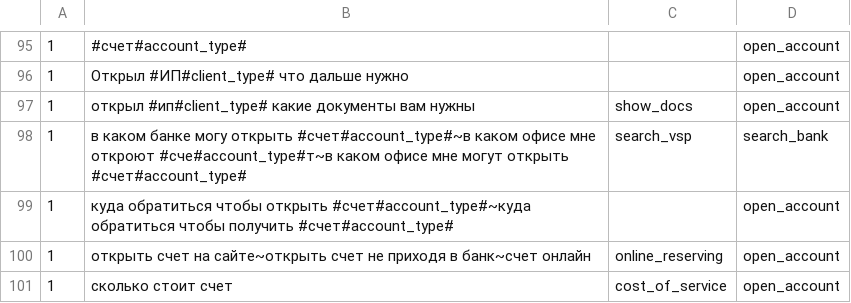
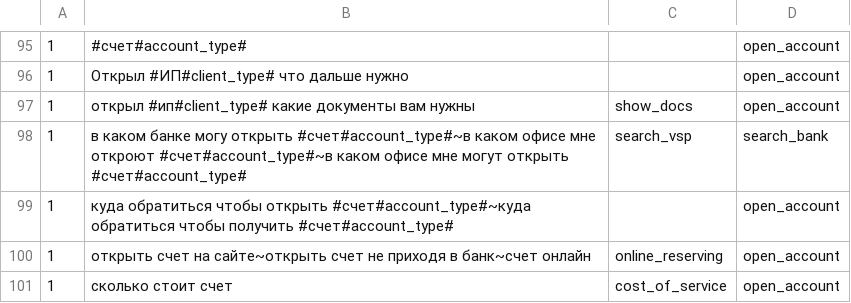
Before and after one commit to deeppavlov/sberdemo, a TSV file: generative_templates.tsv, drawn as a sheet; only a part is shown, gaps mark what is left out.

Commit message:
fix: dataset generation

```diff
--- a/generative_templates.tsv
+++ b/generative_templates.tsv
@@ -97,3 +97,3 @@
 1	открыл #ип#client_type# какие документы вам нужны	show_docs	open_account
-1	в каком банке могу открыть #счет#account_type#~в каком офисе мне откроют #сче#account_type#т~в каком офисе мне могут открыть #счет#account_type#	search_vsp	search_bank
+1	в каком банке могу открыть #счет#account_type#~в каком офисе мне откроют #счет#account_type#~в каком офисе мне могут открыть #счет#account_type#	search_vsp	search_bank
 1	куда обратиться чтобы открыть #счет#account_type#~куда обратиться чтобы получить #счет#account_type#		open_account
```
Also changed, not shown: 1 other file.
